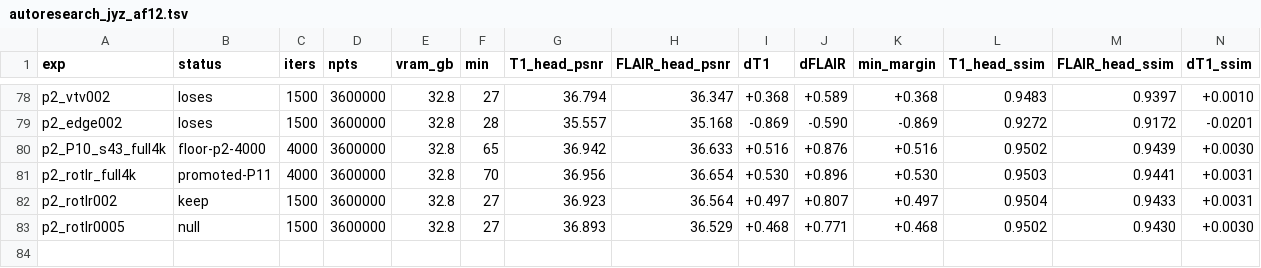
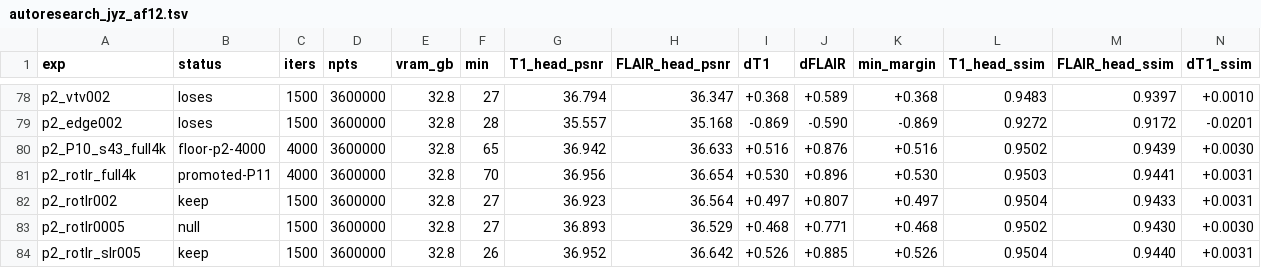
Before and after one commit to sober235/mcgs, a TSV file: autoresearch_jyz_af12.tsv, drawn as a sheet; only a part is shown, gaps mark what is left out; rows hold the shown columns only; the diff names each change by its address in the sheet, - before the commit and + after, or states it on an @@ line.

Commit message:
autoresearch jyz af12 phase 2: rotation + scale lr stack (+0.067/+0.123 at 1500, KEEP); round 2 part 4 pre-registered (optimiser grid, promotion of its best row vs P11); chain F behind the 0.004 screen

```diff
--- a/autoresearch_jyz_af12.tsv
+++ b/autoresearch_jyz_af12.tsv
+row 84: p2_rotlr_slr005 | keep | 1500 | 3600000 | 32.8 | 26 | 36.952 | 36.642 | +0.526 | +0.885 | +0.526 | 0.9504 | 0.9440 | +0.0031
```
Also changed, not shown: 3 other files.
